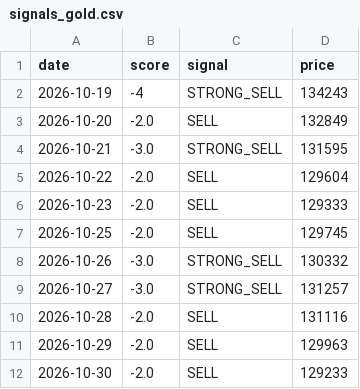
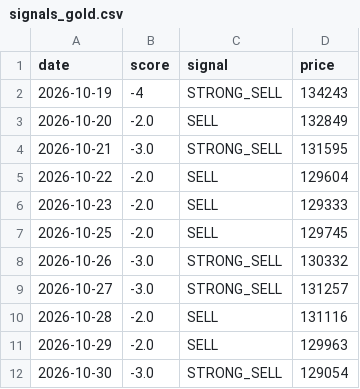
Before and after one commit to Sravankumartangudu/dharalu, a CSV file: data/signals_gold.csv, drawn as a sheet.

Commit message:
data: 2026-10-30 13:11 IST - gold call SELL -> STRONG_SELL

```diff
--- a/data/signals_gold.csv
+++ b/data/signals_gold.csv
@@ -11,2 +11,2 @@ date,score,signal,price
 2026-10-29,-2.0,SELL,129963
-2026-10-30,-2.0,SELL,129233
+2026-10-30,-3.0,STRONG_SELL,129054
```
Also changed, not shown: data/metals/gold.csv, data/metals/platinum.csv, 10 other files.
